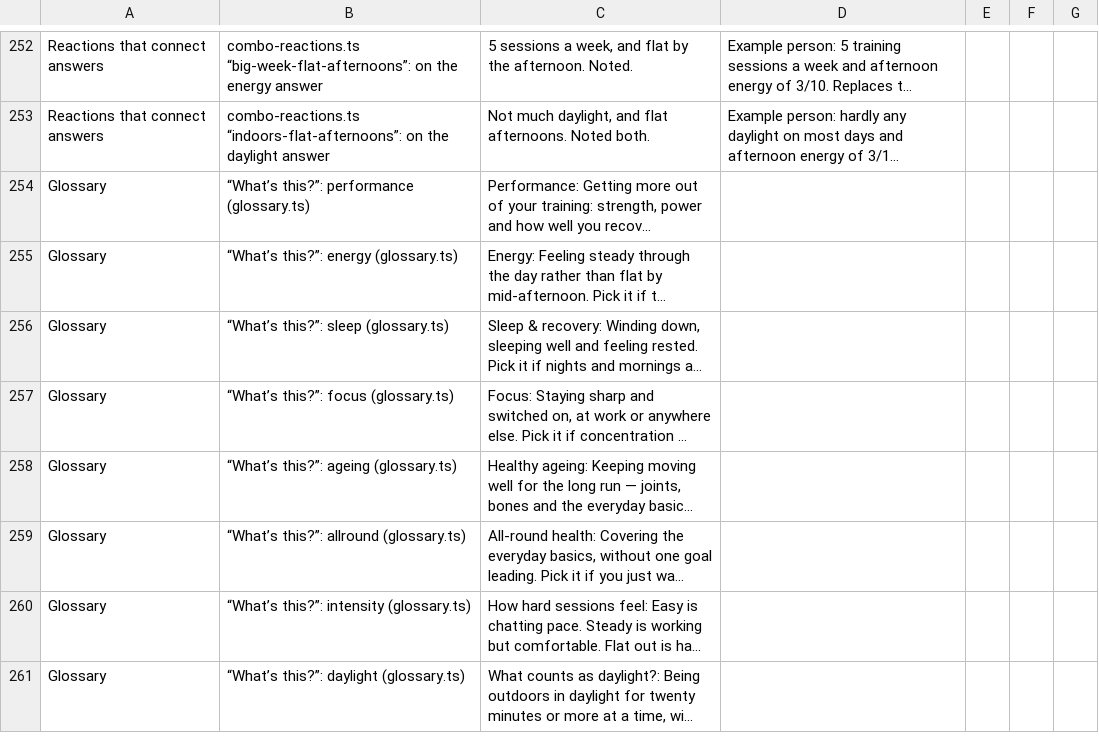
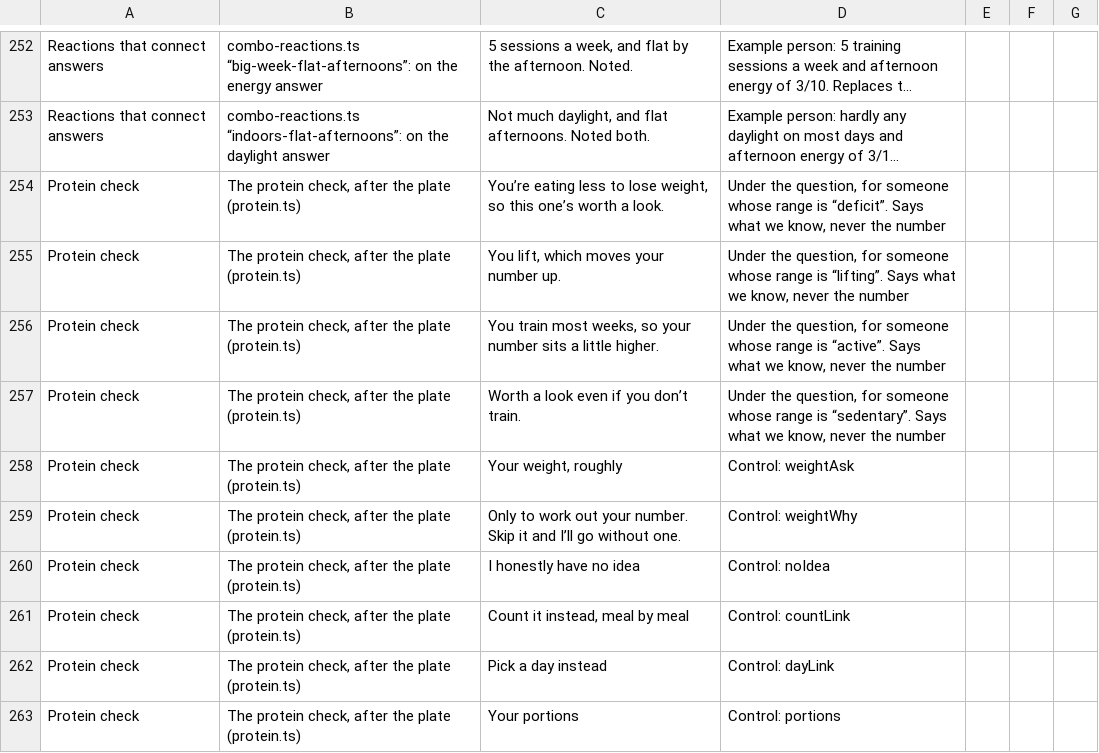
Before and after one commit to lsai1234/quiz, a CSV file: docs/consult-review-pack.csv, drawn as a sheet; only a part is shown, gaps mark what is left out; the shorter side is filled out with more unchanged rows; long unchanged cells end in …; the diff covers the shown part only; the diff names each change by its address in the sheet, - before the commit and + after, or states it on an @@ line.

```diff
--- a/docs/consult-review-pack.csv
+++ b/docs/consult-review-pack.csv
+row 254: Protein check | The protein check, after the plate (protein.ts) | You’re eating less to lose weight, so this one’s worth a look. | Under the question, for someone whose range is “deficit”. Says what we know, never the number
+row 255: Protein check | The protein check, after the plate (protein.ts) | You lift, which moves your number up. | Under the question, for someone whose range is “lifting”. Says what we know, never the number
+row 256: Protein check | The protein check, after the plate (protein.ts) | You train most weeks, so your number sits a little higher. | Under the question, for someone whose range is “active”. Says what we know, never the number
+row 257: Protein check | The protein check, after the plate (protein.ts) | Worth a look even if you don’t train. | Under the question, for someone whose range is “sedentary”. Says what we know, never the number
+row 258: Protein check | The protein check, after the plate (protein.ts) | Your weight, roughly | Control: weightAsk
+row 259: Protein check | The protein check, after the plate (protein.ts) | Only to work out your number. Skip it and I’ll go without one. | Control: weightWhy
+row 260: Protein check | The protein check, after the plate (protein.ts) | I honestly have no idea | Control: noIdea
+row 261: Protein check | The protein check, after the plate (protein.ts) | Count it instead, meal by meal | Control: countLink
+row 262: Protein check | The protein check, after the plate (protein.ts) | Pick a day instead | Control: dayLink
+row 263: Protein check | The protein check, after the plate (protein.ts) | Your portions | Control: portions
```
Also changed, not shown: 10 added rows and 14 edited cells elsewhere in this file, 33 other files.
